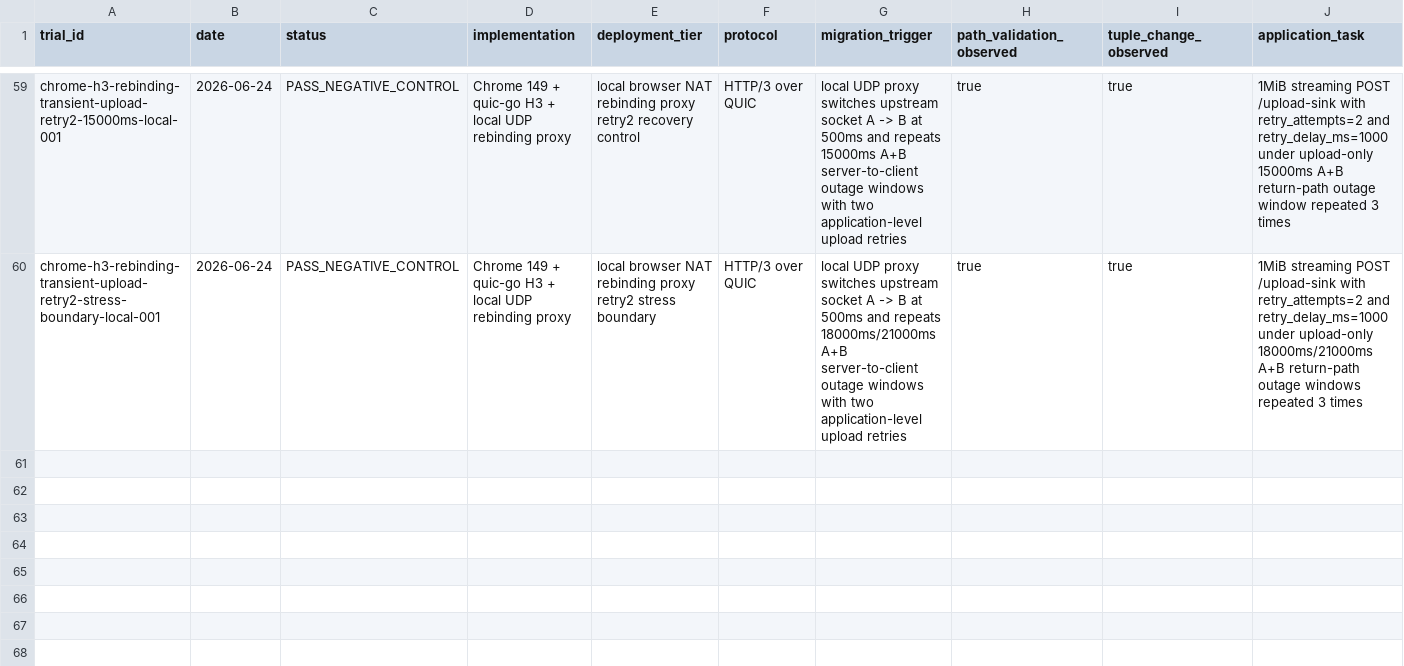
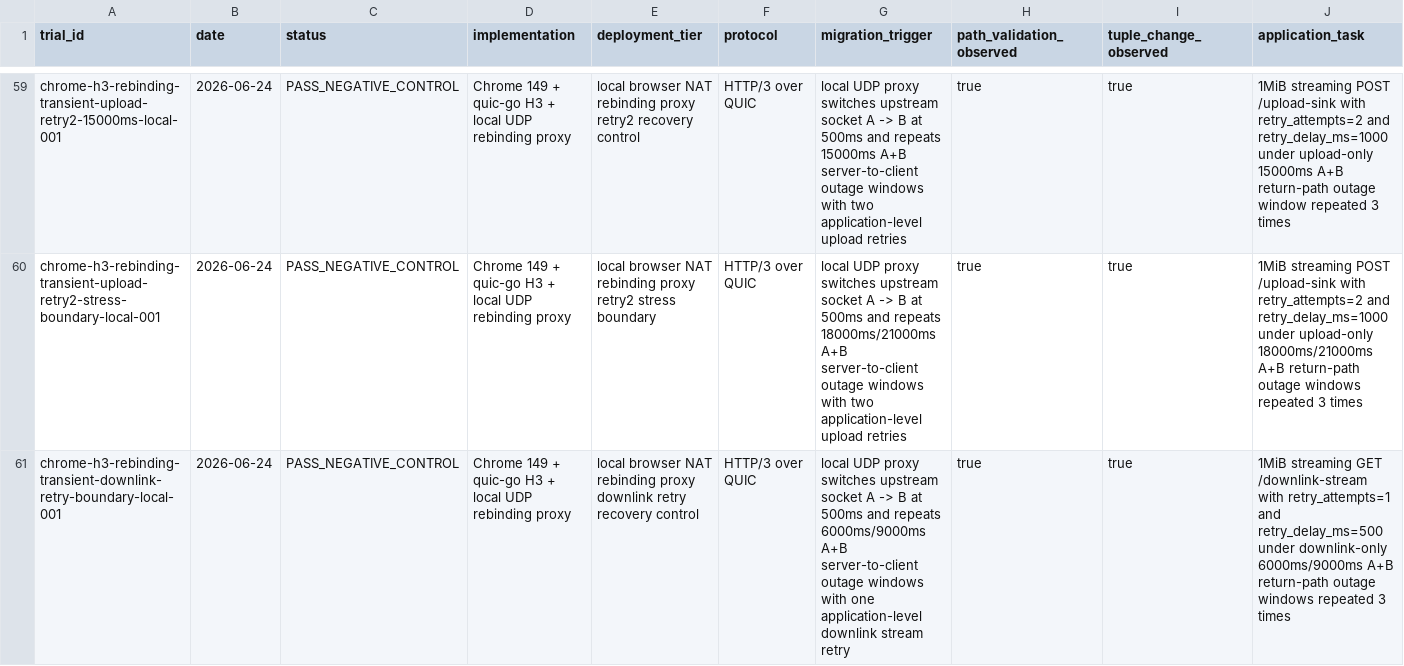
Before and after one commit to manNomi/quic-connect-migration, a CSV file: data/experiment-results.csv, drawn as a sheet; only a part is shown, gaps mark what is left out; rows hold the shown columns only; the diff names each change by its address in the sheet, - before the commit and + after, or states it on an @@ line.

Commit message:
repro: Chrome downlink retry recovery control 추가

```diff
--- a/data/experiment-results.csv
+++ b/data/experiment-results.csv
+row 61: chrome-h3-rebinding-transient-downlink-retry-boundary-local-001 | 2026-06-24 | PASS_NEGATIVE_CONTROL | Chrome 149 + quic-go H3 + local UDP rebinding proxy | local browser NAT rebinding proxy downlink retry recovery control | HTTP/3 over QUIC | local UDP proxy switches upstream socket A -> B at 500ms and repeats 6000ms/9000ms A+B server-to-client outage windows with one application-level downlink stream retry | true | true | 1MiB streaming GET /downlink-stream with retry_attempts=1 and retry_delay_ms=500 under downlink-only 6000ms/9000ms A+B return-path outage windows repeated 3 times
```
Also changed, not shown: data/cm-operational-friction-matrix-20260624.csv, harness/manifests/experiment-matrix.csv, 33 other files.
